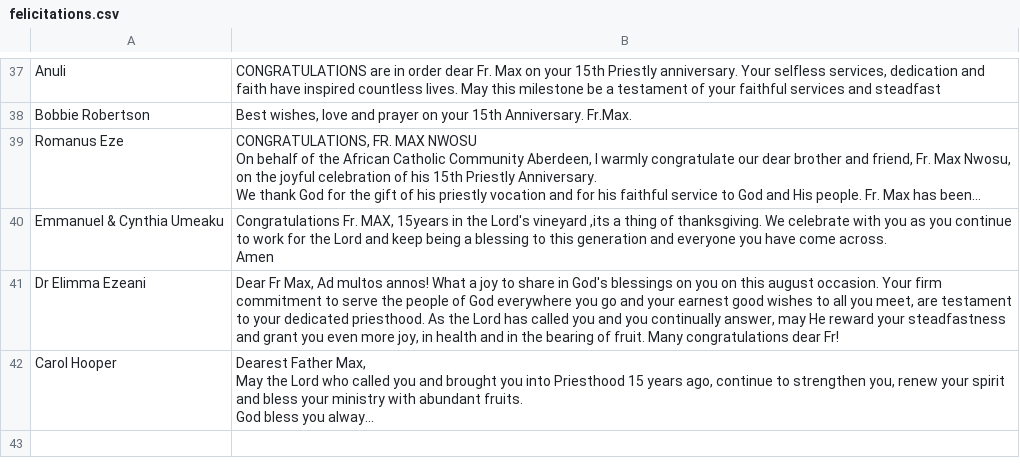
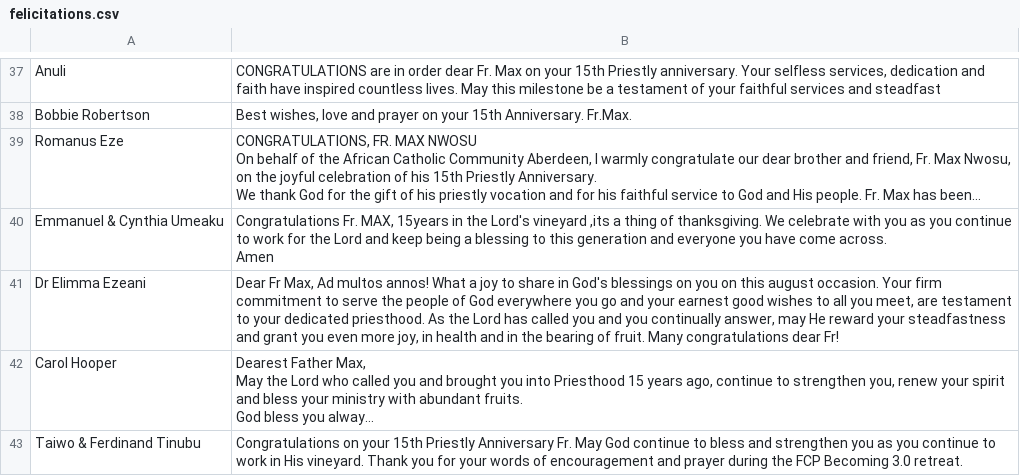
Before and after one commit to frizuma3/frmax-anniversary-website, a CSV file: docs/felicitations.csv, drawn as a sheet; only a part is shown, gaps mark what is left out; long unchanged cells end in …; the diff names each change by its address in the sheet, - before the commit and + after, or states it on an @@ line.

Commit message:
Felicitation update

```diff
--- a/docs/felicitations.csv
+++ b/docs/felicitations.csv
+row 43: Taiwo & Ferdinand Tinubu | Congratulations on your 15th Priestly Anniversary Fr. May God continue to bless and strengthen you as you continue to work in His vineyard. Thank you for your words of encouragement and prayer during the FCP Becoming 3.0 retreat.
```
